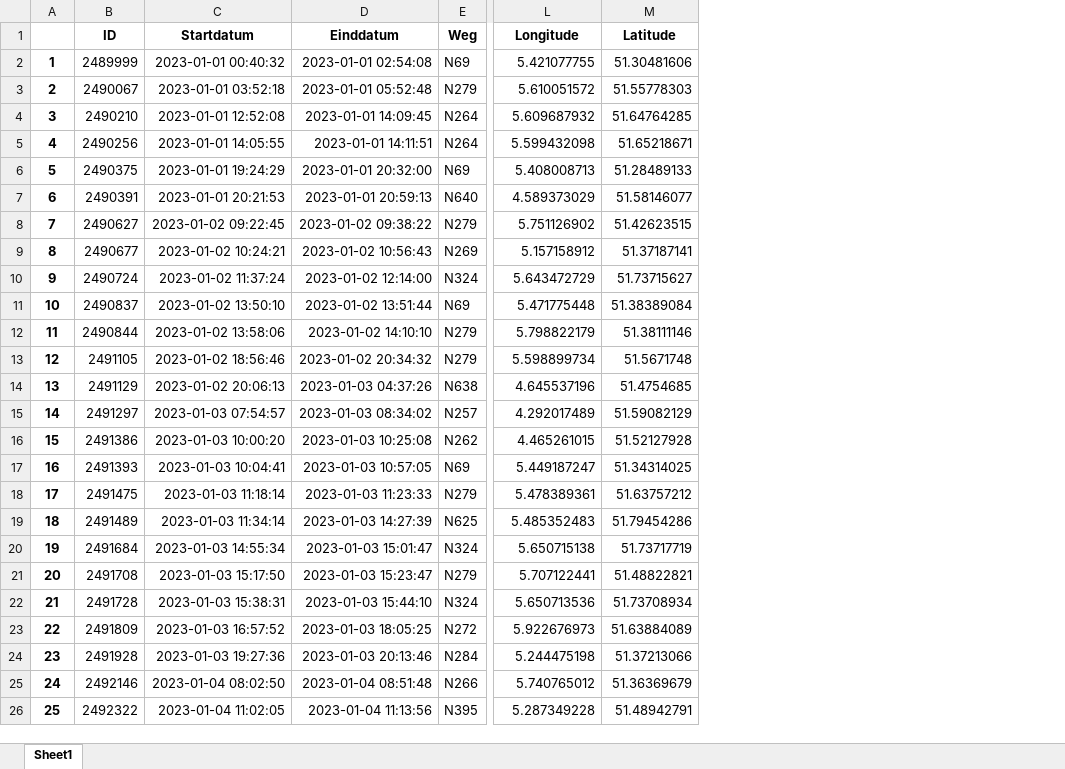
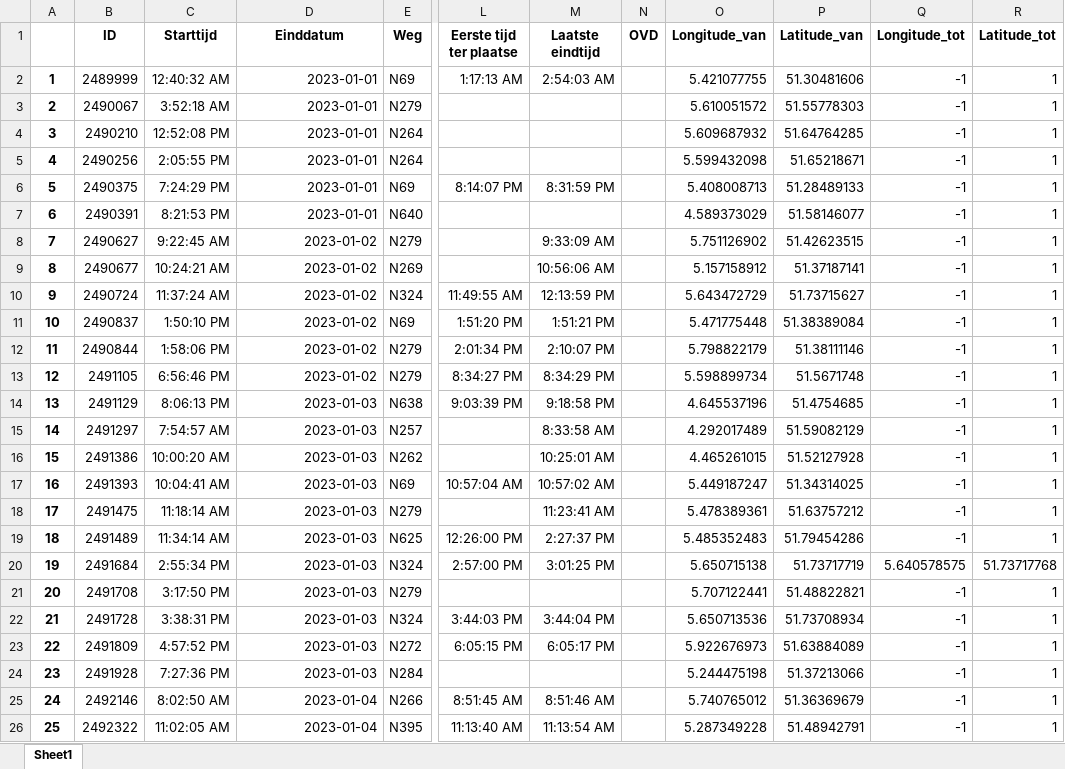
Before and after one commit to Scenwise/widget-demos, an Excel workbook: public/accidents-excel/brabant2022.xlsx, sheet Sheet1, drawn as a sheet; only a part is shown, gaps mark what is left out; values as stored, in another font and other column widths than the file's, no borders; removed rows and columns are numbered as before the commit, all else as after; the diff covers the shown part only; the diff names each change by its address in the sheet, - before the commit and + after, or states it on an @@ line.

Commit message:
add new fields to the displayed list for Risk map

```diff
--- a/public/accidents-excel/brabant2022.xlsx (sheet Sheet1)
+++ b/public/accidents-excel/brabant2022.xlsx (sheet Sheet1)
-column C (Startdatum), rows 2-26: 2023-01-01 00:40:32 | 2023-01-01 03:52:18 | 2023-01-01 12:52:08 | 2023-01-01 14:05:55 | 2023-01-01 19:24:29 | 2023-01-01 20:21:53 | 2023-01-02 09:22:45 | 2023-01-02 10:24:21 | 2023-01-02 11:37:24 | 2023-01-02 13:50:10 | 2023-01-02 13:58:06 | 2023-01-02 18:56:46 | 2023-01-02 20:06:13 | 2023-01-03 07:54:57 | 2023-01-03 10:00:20 | 2023-01-03 10:04:41 | 2023-01-03 11:18:14 | 2023-01-03 11:34:14 | 2023-01-03 14:55:34 | 2023-01-03 15:17:50 | 2023-01-03 15:38:31 | 2023-01-03 16:57:52 | 2023-01-03 19:27:36 | 2023-01-04 08:02:50 | 2023-01-04 11:02:05
+column C (Starttijd), rows 2-26: 12:40:32 AM | 3:52:18 AM | 12:52:08 PM | 2:05:55 PM | 7:24:29 PM | 8:21:53 PM | 9:22:45 AM | 10:24:21 AM | 11:37:24 AM | 1:50:10 PM | 1:58:06 PM | 6:56:46 PM | 8:06:13 PM | 7:54:57 AM | 10:00:20 AM | 10:04:41 AM | 11:18:14 AM | 11:34:14 AM | 2:55:34 PM | 3:17:50 PM | 3:38:31 PM | 4:57:52 PM | 7:27:36 PM | 8:02:50 AM | 11:02:05 AM
+column L (Eerste tijd ter plaatse), rows 2-26: 1:17:13 AM |  |  |  | 8:14:07 PM |  |  |  | 11:49:55 AM | 1:51:20 PM | 2:01:34 PM | 8:34:27 PM | 9:03:39 PM |  |  | 10:57:04 AM |  | 12:26:00 PM | 2:57:00 PM |  | 3:44:03 PM | 6:05:15 PM |  | 8:51:45 AM | 11:13:40 AM
+column M (Laatste eindtijd), rows 2-26: 2:54:03 AM |  |  |  | 8:31:59 PM |  | 9:33:09 AM | 10:56:06 AM | 12:13:59 PM | 1:51:21 PM | 2:10:07 PM | 8:34:29 PM | 9:18:58 PM | 8:33:58 AM | 10:25:01 AM | 10:57:02 AM | 11:23:41 AM | 2:27:37 PM | 3:01:25 PM |  | 3:44:04 PM | 6:05:17 PM |  | 8:51:46 AM | 11:13:54 AM
+column N (OVD), empty
+column Q (Longitude_tot), rows 2-26: -1 | -1 | -1 | -1 | -1 | -1 | -1 | -1 | -1 | -1 | -1 | -1 | -1 | -1 | -1 | -1 | -1 | -1 | 5.640578575 | -1 | -1 | -1 | -1 | -1 | -1
+column R (Latitude_tot), rows 2-26: 1 | 1 | 1 | 1 | 1 | 1 | 1 | 1 | 1 | 1 | 1 | 1 | 1 | 1 | 1 | 1 | 1 | 1 | 51.73717768 | 1 | 1 | 1 | 1 | 1 | 1
-O1: Longitude
+O1: Longitude_van
-P1: Latitude
+P1: Latitude_van
-D2 (Einddatum): 2023-01-01 02:54:08
+D2 (Einddatum): 2023-01-01
-D3 (Einddatum): 2023-01-01 05:52:48
+D3 (Einddatum): 2023-01-01
-D4 (Einddatum): 2023-01-01 14:09:45
+D4 (Einddatum): 2023-01-01
-D5 (Einddatum): 2023-01-01 14:11:51
+D5 (Einddatum): 2023-01-01
-D6 (Einddatum): 2023-01-01 20:32:00
+D6 (Einddatum): 2023-01-01
-D7 (Einddatum): 2023-01-01 20:59:13
+D7 (Einddatum): 2023-01-01
-D8 (Einddatum): 2023-01-02 09:38:22
+D8 (Einddatum): 2023-01-02
-D9 (Einddatum): 2023-01-02 10:56:43
+D9 (Einddatum): 2023-01-02
-D10 (Einddatum): 2023-01-02 12:14:00
+D10 (Einddatum): 2023-01-02
-D11 (Einddatum): 2023-01-02 13:51:44
+D11 (Einddatum): 2023-01-02
-D12 (Einddatum): 2023-01-02 14:10:10
+D12 (Einddatum): 2023-01-02
-D13 (Einddatum): 2023-01-02 20:34:32
+D13 (Einddatum): 2023-01-02
-D14 (Einddatum): 2023-01-03 04:37:26
+D14 (Einddatum): 2023-01-03
-D15 (Einddatum): 2023-01-03 08:34:02
+D15 (Einddatum): 2023-01-03
-D16 (Einddatum): 2023-01-03 10:25:08
+D16 (Einddatum): 2023-01-03
-D17 (Einddatum): 2023-01-03 10:57:05
+D17 (Einddatum): 2023-01-03
-D18 (Einddatum): 2023-01-03 11:23:33
+D18 (Einddatum): 2023-01-03
-D19 (Einddatum): 2023-01-03 14:27:39
+D19 (Einddatum): 2023-01-03
-D20 (Einddatum): 2023-01-03 15:01:47
+D20 (Einddatum): 2023-01-03
-D21 (Einddatum): 2023-01-03 15:23:47
+D21 (Einddatum): 2023-01-03
-D22 (Einddatum): 2023-01-03 15:44:10
+D22 (Einddatum): 2023-01-03
-D23 (Einddatum): 2023-01-03 18:05:25
+D23 (Einddatum): 2023-01-03
-D24 (Einddatum): 2023-01-03 20:13:46
+D24 (Einddatum): 2023-01-03
-D25 (Einddatum): 2023-01-04 08:51:48
+D25 (Einddatum): 2023-01-04
-D26 (Einddatum): 2023-01-04 11:13:56
+D26 (Einddatum): 2023-01-04
```
Also changed, not shown: 1045 edited cells elsewhere in this sheet, 6 other files.
